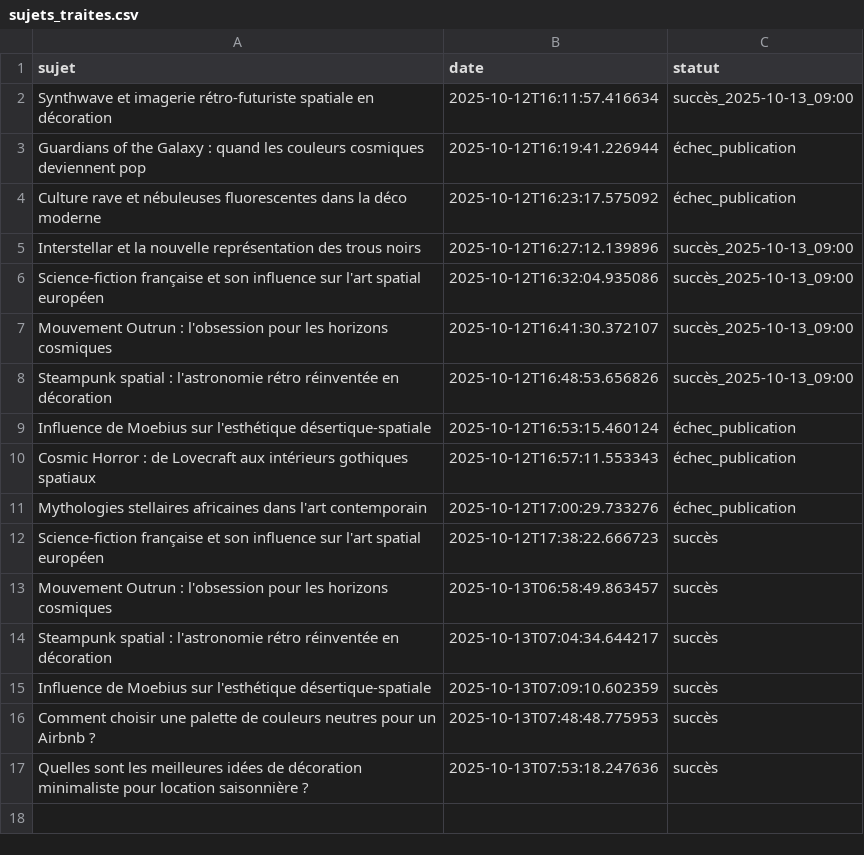
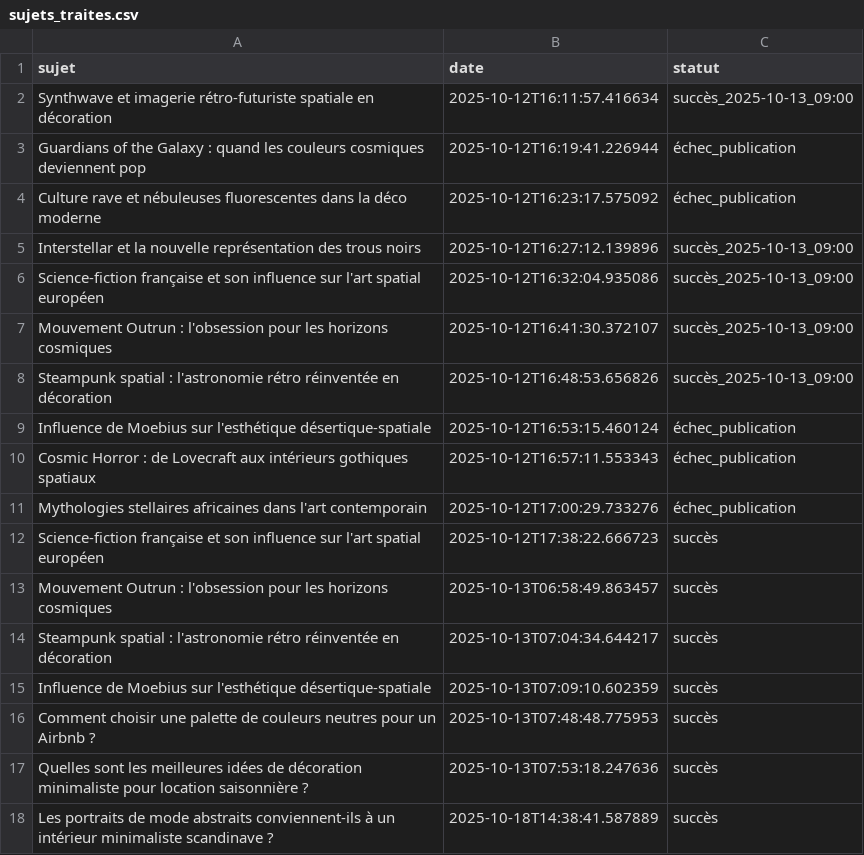
Before and after one commit to Metalosmose21/Mode-2, a CSV file: sujets_traites.csv, drawn as a sheet.

```diff
--- a/sujets_traites.csv
+++ b/sujets_traites.csv
@@ -17 +17,2 @@ Comment choisir une palette de couleurs neutres pour un Airbnb ?,2025-10-13T07:4
 Quelles sont les meilleures idées de décoration minimaliste pour location saisonnière ?,2025-10-13T07:53:18.247636,succès
+Les portraits de mode abstraits conviennent-ils à un intérieur minimaliste scandinave ?,2025-10-18T14:38:41.587889,succès
```
Also changed, not shown: sujets.csv.
